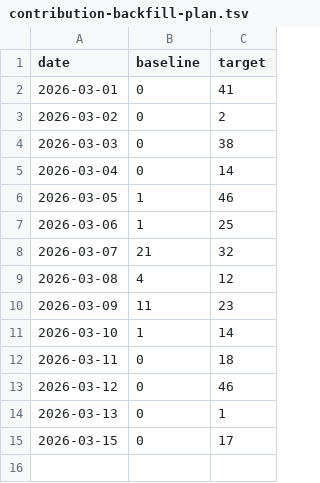
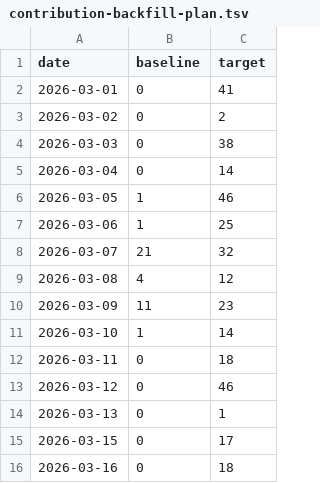
Before and after one commit to antony502189-max/NYC-Urban-Demand-Intelligence, a TSV file: docs/contribution-backfill-plan.tsv, drawn as a sheet.

Commit message:
chore: backfill activity 2026-03-16 1/18

```diff
--- a/docs/contribution-backfill-plan.tsv
+++ b/docs/contribution-backfill-plan.tsv
@@ -15 +15,2 @@ date	baseline	target
 2026-03-15	0	17
+2026-03-16	0	18
```
Also changed, not shown: 1 other file.
